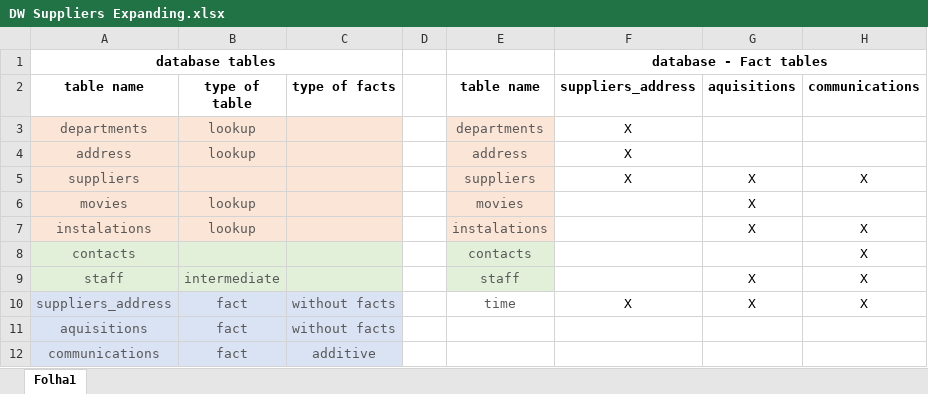
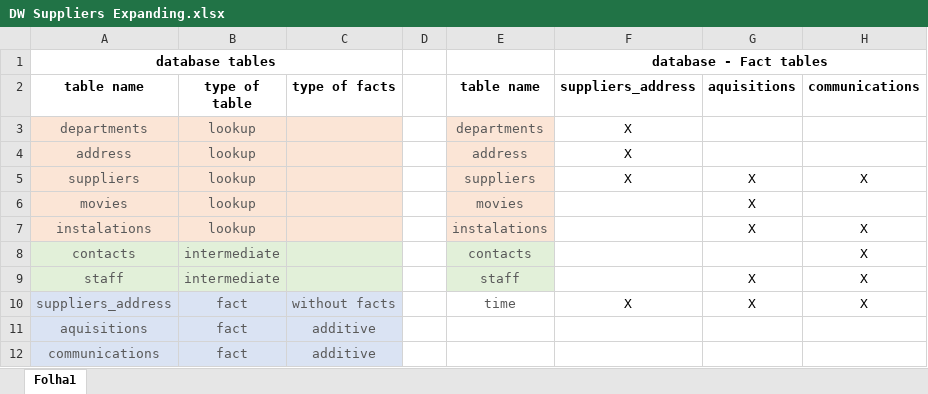
Before and after one commit to pemisena/Projeto-de-Engenharia-Informatica-2019-20, an Excel workbook: PEI_suppliers/DW Suppliers Expanding.xlsx, sheet Folha1, drawn as a sheet; values as stored, in another font and other column widths than the file's, no borders; the diff names each change by its address in the sheet, - before the commit and + after, or states it on an @@ line.

```diff
--- a/PEI_suppliers/DW Suppliers Expanding.xlsx (sheet Folha1)
+++ b/PEI_suppliers/DW Suppliers Expanding.xlsx (sheet Folha1)
-B5 (type of table): (empty)
+B5 (type of table): lookup
-B8 (type of table): (empty)
+B8 (type of table): intermediate
-C11 (type of facts): without facts
+C11 (type of facts): additive
```
Also changed, not shown: PEI_employee/DW Employee Expanding.xlsx, 4 other files.
